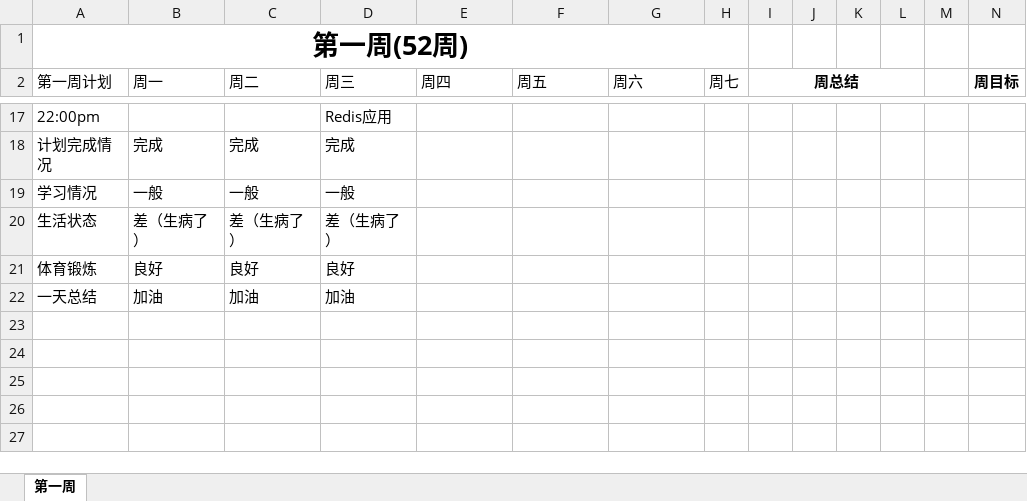
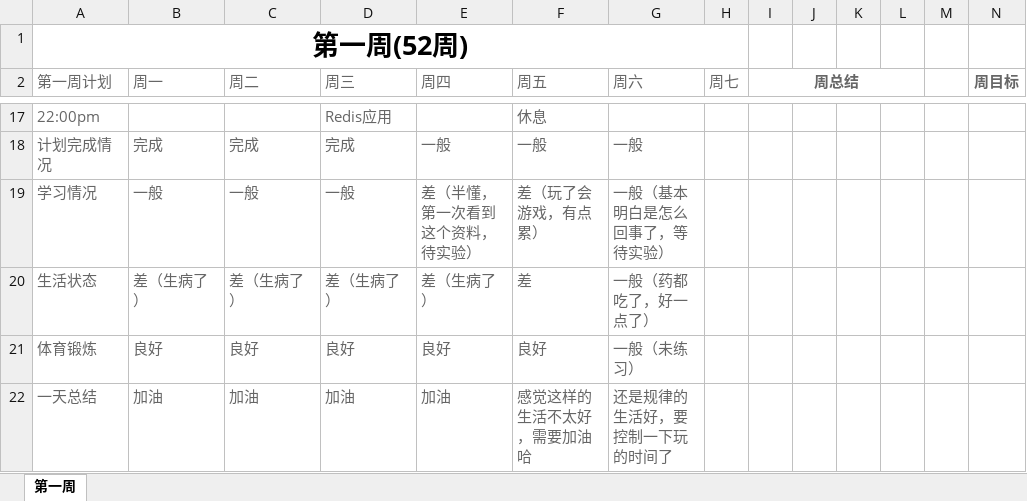
Before and after one commit to Talbot3/FlyLab, an Excel workbook: doc/2017-time-line/第一周.xlsx, sheet 第一周, drawn as a sheet; only a part is shown, gaps mark what is left out; values as stored, in another font and other column widths than the file's, no borders; the diff covers the shown part only; the diff names each change by its address in the sheet, - before the commit and + after, or states it on an @@ line.

```diff
--- a/doc/2017-time-line/第一周.xlsx (sheet 第一周)
+++ b/doc/2017-time-line/第一周.xlsx (sheet 第一周)
-A2:I2 text colour: black
+A2:I2 text colour: #666666
-N2 text colour: black
+N2 text colour: #666666
-A17 text colour: black
+A17 text colour: #666666
-D17 text colour: black
+D17 text colour: #666666
-F17 (周五): (empty)
+F17 (周五): 休息
-A18:D22 text colour: black
+A18:D22 text colour: #666666
-E18 (周四): (empty)
+E18 (周四): 一般
-F18 (周五): (empty)
+F18 (周五): 一般
-G18 (周六): (empty)
+G18 (周六): 一般
-E19 (周四): (empty)
+E19 (周四): 差（半懂，第一次看到这个资料，待实验）
-F19 (周五): (empty)
+F19 (周五): 差（玩了会游戏，有点累）
-G19 (周六): (empty)
+G19 (周六): 一般（基本明白是怎么回事了，等待实验）
-E20 (周四): (empty)
+E20 (周四): 差（生病了）
-F20 (周五): (empty)
+F20 (周五): 差
-G20 (周六): (empty)
+G20 (周六): 一般（药都吃了，好一点了）
-E21 (周四): (empty)
+E21 (周四): 良好
-F21 (周五): (empty)
+F21 (周五): 良好
-G21 (周六): (empty)
+G21 (周六): 一般（未练习）
-E22 (周四): (empty)
+E22 (周四): 加油
-F22 (周五): (empty)
+F22 (周五): 感觉这样的生活不太好，需要加油哈
-G22 (周六): (empty)
+G22 (周六): 还是规律的生活好，要控制一下玩的时间了
```
Also changed, not shown: 13 edited cells, cell formats and merged cells elsewhere in this sheet, 1 other file.
